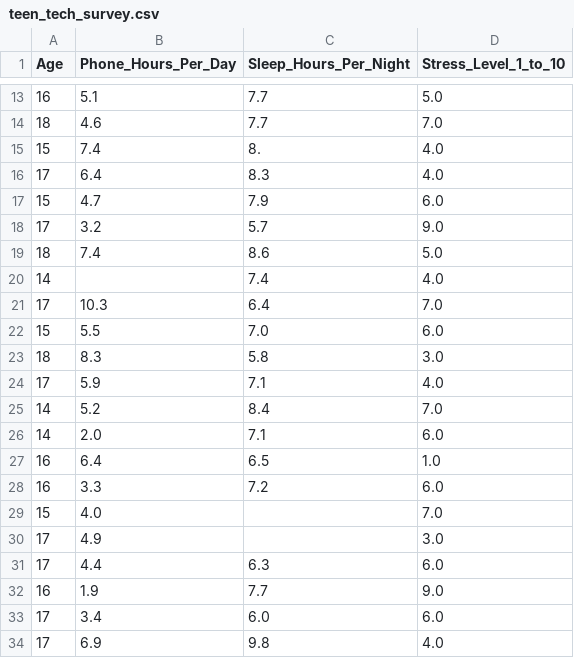
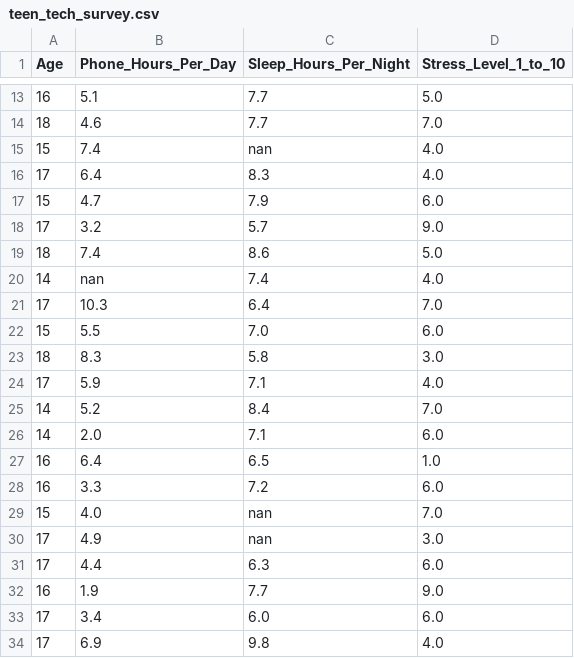
Before and after one commit to drchimes/AI_class, a CSV file: teen_tech_survey.csv, drawn as a sheet; only a part is shown, gaps mark what is left out.

Commit message:
Update teen_tech_survey.csv

```diff
--- a/teen_tech_survey.csv
+++ b/teen_tech_survey.csv
@@ -14,3 +14,3 @@ Age,Phone_Hours_Per_Day,Sleep_Hours_Per_Night,Stress_Level_1_to_10
 18,4.6,7.7,7.0
-15,7.4,8.,4.0
+15,7.4,nan,4.0
 17,6.4,8.3,4.0
@@ -19,3 +19,3 @@ Age,Phone_Hours_Per_Day,Sleep_Hours_Per_Night,Stress_Level_1_to_10
 18,7.4,8.6,5.0
-14,,7.4,4.0
+14,nan,7.4,4.0
 17,10.3,6.4,7.0
@@ -28,4 +28,4 @@ Age,Phone_Hours_Per_Day,Sleep_Hours_Per_Night,Stress_Level_1_to_10
 16,3.3,7.2,6.0
-15,4.0,,7.0
-17,4.9,,3.0
+15,4.0,nan,7.0
+17,4.9,nan,3.0
 17,4.4,6.3,6.0
```
